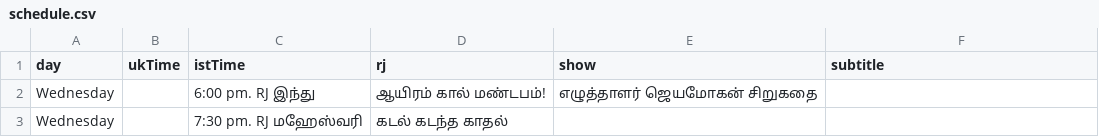
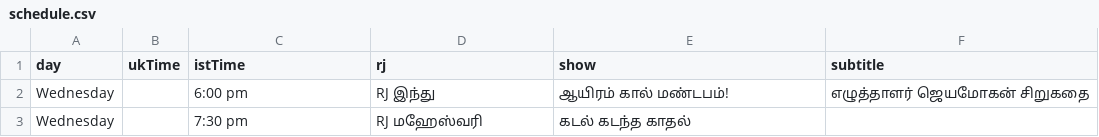
Before and after one commit to asalfm/asalfm-website, a CSV file: assets/schedule.csv, drawn as a sheet; removed rows and columns are numbered as before the commit, all else as after; the diff names each change by its address in the sheet, - before the commit and + after, or states it on an @@ line.

Commit message:
Update schedule.csv

```diff
--- a/assets/schedule.csv
+++ b/assets/schedule.csv
-row 2: Wednesday |  | 6:00 pm. RJ இந்து | ஆயிரம் கால் மண்டபம்! | எழுத்தாளர் ஜெயமோகன் சிறுகதை
-row 3: Wednesday |  | 7:30 pm. RJ மஹேஸ்வரி | கடல் கடந்த காதல்
+row 2: Wednesday |  | 6:00 pm | RJ இந்து | ஆயிரம் கால் மண்டபம்! | எழுத்தாளர் ஜெயமோகன் சிறுகதை
+row 3: Wednesday |  | 7:30 pm | RJ மஹேஸ்வரி | கடல் கடந்த காதல்
```
